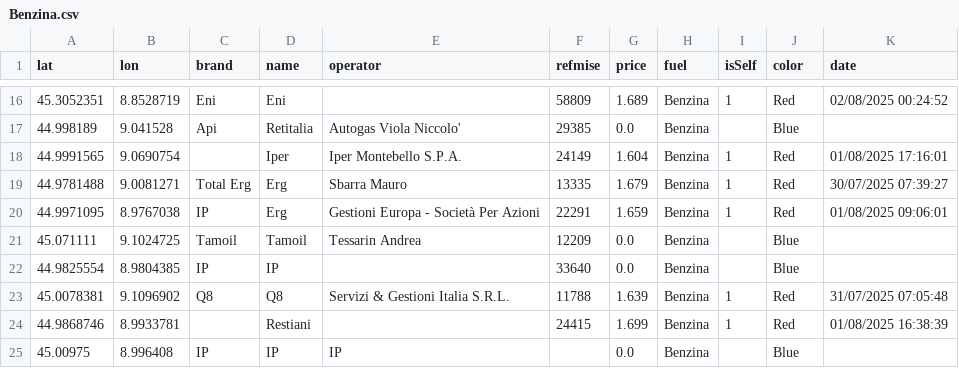
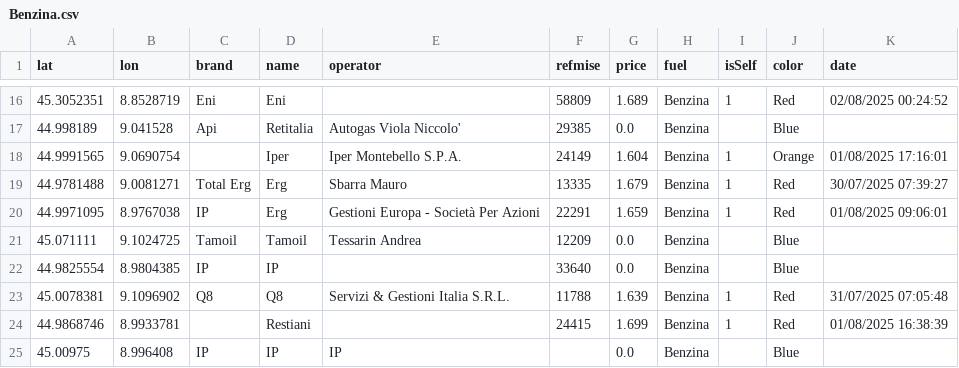
Before and after one commit to IlBano/ilbano.github.io, a CSV file: distributori/Benzina.csv, drawn as a sheet; only a part is shown, gaps mark what is left out.

Commit message:
Add files via upload

```diff
--- a/distributori/Benzina.csv
+++ b/distributori/Benzina.csv
@@ -17,3 +17,3 @@ lat;lon;brand;name;operator;refmise;price;fuel;isSelf;color;date
 44.998189;9.041528;Api;Retitalia;Autogas Viola Niccolo';29385;0.0;Benzina;;Blue;
-44.9991565;9.0690754;;Iper;Iper Montebello S.P.A.;24149;1.604;Benzina;1;Red;01/08/2025 17:16:01
+44.9991565;9.0690754;;Iper;Iper Montebello S.P.A.;24149;1.604;Benzina;1;Orange;01/08/2025 17:16:01
 44.9781488;9.0081271;Total Erg;Erg;Sbarra Mauro;13335;1.679;Benzina;1;Red;30/07/2025 07:39:27
```
